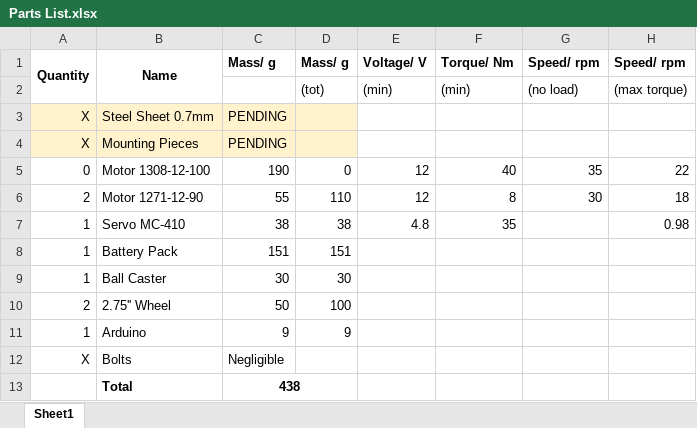
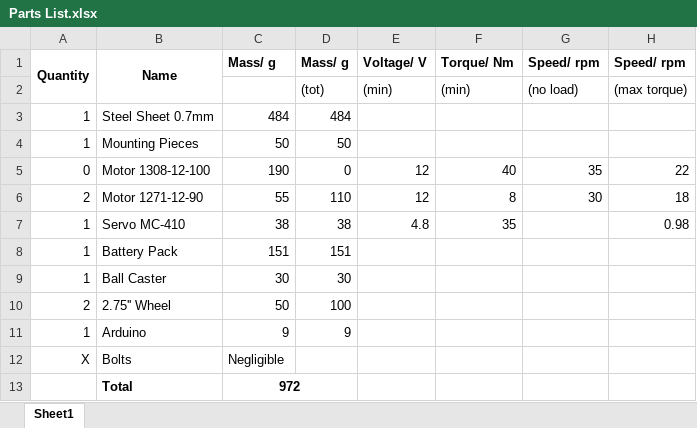
Before and after one commit to angusharrington/IDP---JASMINE, an Excel workbook: Mechanics/CAD_Model/Parts List.xlsx, sheet Sheet1, drawn as a sheet; values as stored, in another font and other column widths than the file's, no borders; the diff names each change by its address in the sheet, - before the commit and + after, or states it on an @@ line.

```diff
--- a/Mechanics/CAD_Model/Parts List.xlsx (sheet Sheet1)
+++ b/Mechanics/CAD_Model/Parts List.xlsx (sheet Sheet1)
-A3:A4: X
+A3:A4: 1
-A3:D4 fill: #FFF2CC
+A3:D4 fill: none
-C3: PENDING
+C3: 484
-D3: (empty)
+D3: 484
-C4: PENDING
+C4: 50
-D4: (empty)
+D4: 50
-C13: 438
+C13: 972
```
Also changed, not shown: 2 other files.
